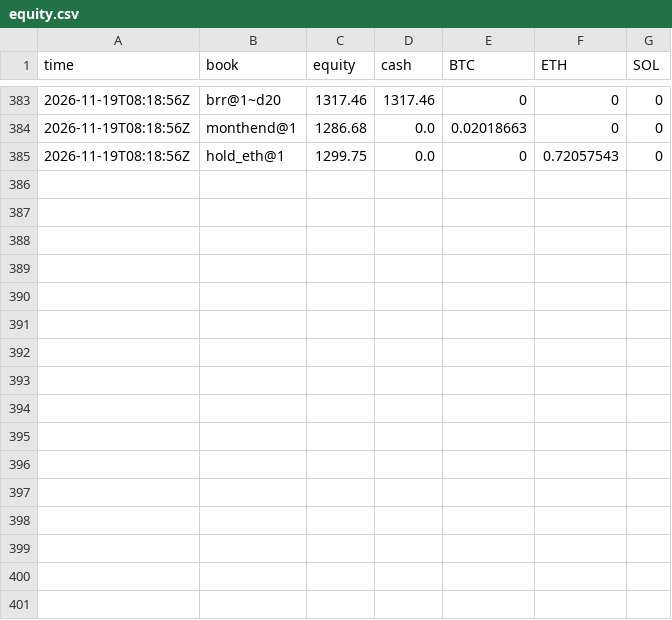
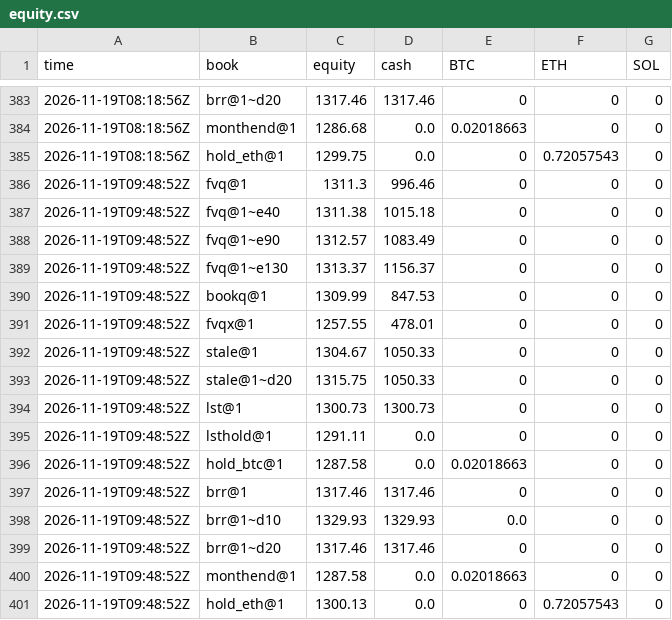
Before and after one commit to polyglyphanalytica/proptrade, a CSV file: data/equity.csv, drawn as a sheet; only a part is shown, gaps mark what is left out.

```diff
--- a/data/equity.csv
+++ b/data/equity.csv
@@ -385 +385,17 @@ time,book,equity,cash,BTC,ETH,SOL
 2026-11-19T08:18:56Z,hold_eth@1,1299.75,0.0,0,0.72057543,0
+2026-11-19T09:48:52Z,fvq@1,1311.3,996.46,0,0,0
+2026-11-19T09:48:52Z,fvq@1~e40,1311.38,1015.18,0,0,0
+2026-11-19T09:48:52Z,fvq@1~e90,1312.57,1083.49,0,0,0
+2026-11-19T09:48:52Z,fvq@1~e130,1313.37,1156.37,0,0,0
+2026-11-19T09:48:52Z,bookq@1,1309.99,847.53,0,0,0
+2026-11-19T09:48:52Z,fvqx@1,1257.55,478.01,0,0,0
+2026-11-19T09:48:52Z,stale@1,1304.67,1050.33,0,0,0
+2026-11-19T09:48:52Z,stale@1~d20,1315.75,1050.33,0,0,0
+2026-11-19T09:48:52Z,lst@1,1300.73,1300.73,0,0,0
+2026-11-19T09:48:52Z,lsthold@1,1291.11,0.0,0,0,0
+2026-11-19T09:48:52Z,hold_btc@1,1287.58,0.0,0.02018663,0,0
+2026-11-19T09:48:52Z,brr@1,1317.46,1317.46,0,0,0
+2026-11-19T09:48:52Z,brr@1~d10,1329.93,1329.93,0.0,0,0
+2026-11-19T09:48:52Z,brr@1~d20,1317.46,1317.46,0,0,0
+2026-11-19T09:48:52Z,monthend@1,1287.58,0.0,0.02018663,0,0
+2026-11-19T09:48:52Z,hold_eth@1,1300.13,0.0,0,0.72057543,0
```
Also changed, not shown: data/features.csv, data/trades.csv, 2 other files.
